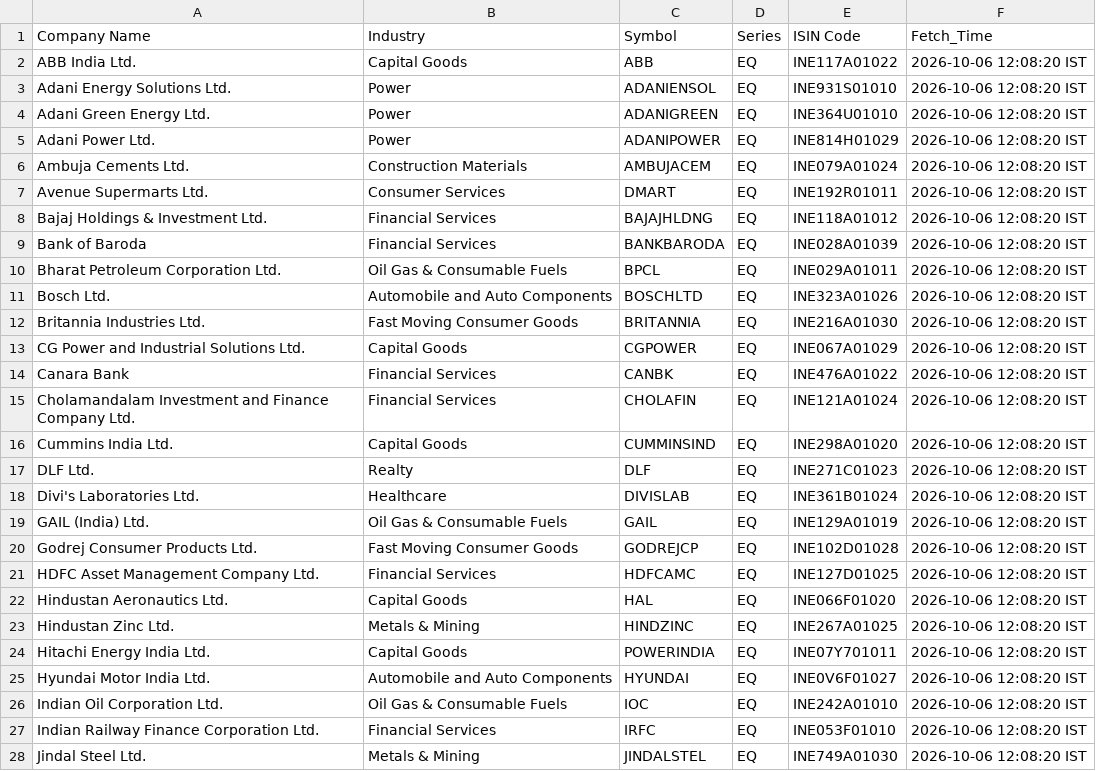
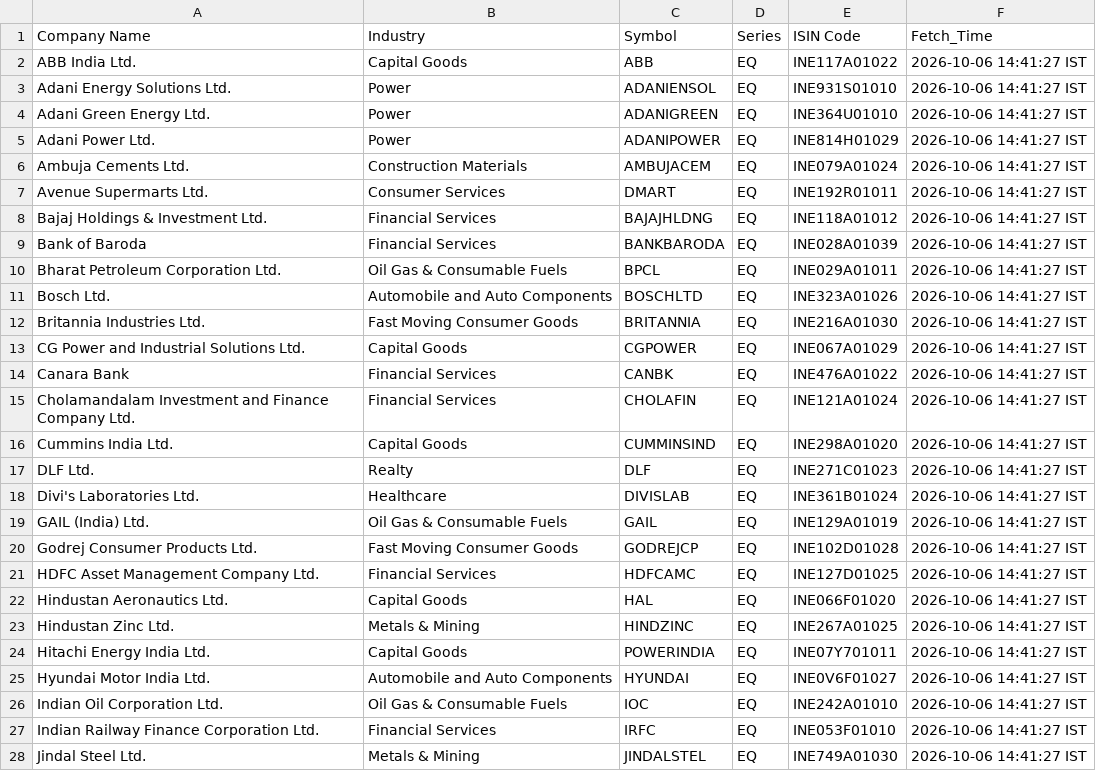
Before and after one commit to PRASAD360/my-data-automation, a CSV file: ind_niftynext50list.csv, drawn as a sheet; only a part is shown; the diff covers the shown part only.

```diff
--- a/ind_niftynext50list.csv
+++ b/ind_niftynext50list.csv
@@ -1,28 +1,28 @@
 Company Name,Industry,Symbol,Series,ISIN Code,Fetch_Time
-ABB India Ltd.,Capital Goods,ABB,EQ,INE117A01022,2026-10-06 12:08:20 IST
-Adani Energy Solutions Ltd.,Power,ADANIENSOL,EQ,INE931S01010,2026-10-06 12:08:20 IST
-Adani Green Energy Ltd.,Power,ADANIGREEN,EQ,INE364U01010,2026-10-06 12:08:20 IST
-Adani Power Ltd.,Power,ADANIPOWER,EQ,INE814H01029,2026-10-06 12:08:20 IST
-Ambuja Cements Ltd.,Construction Materials,AMBUJACEM,EQ,INE079A01024,2026-10-06 12:08:20 IST
-Avenue Supermarts Ltd.,Consumer Services,DMART,EQ,INE192R01011,2026-10-06 12:08:20 IST
-Bajaj Holdings & Investment Ltd.,Financial Services,BAJAJHLDNG,EQ,INE118A01012,2026-10-06 12:08:20 IST
-Bank of Baroda,Financial Services,BANKBARODA,EQ,INE028A01039,2026-10-06 12:08:20 IST
-Bharat Petroleum Corporation Ltd.,Oil Gas & Consumable Fuels,BPCL,EQ,INE029A01011,2026-10-06 12:08:20 IST
-Bosch Ltd.,Automobile and Auto Components,BOSCHLTD,EQ,INE323A01026,2026-10-06 12:08:20 IST
-Britannia Industries Ltd.,Fast Moving Consumer Goods,BRITANNIA,EQ,INE216A01030,2026-10-06 12:08:20 IST
-CG Power and Industrial Solutions Ltd.,Capital Goods,CGPOWER,EQ,INE067A01029,2026-10-06 12:08:20 IST
-Canara Bank,Financial Services,CANBK,EQ,INE476A01022,2026-10-06 12:08:20 IST
-Cholamandalam Investment and Finance Company Ltd.,Financial Services,CHOLAFIN,EQ,INE121A01024,2026-10-06 12:08:20 IST
-Cummins India Ltd.,Capital Goods,CUMMINSIND,EQ,INE298A01020,2026-10-06 12:08:20 IST
-DLF Ltd.,Realty,DLF,EQ,INE271C01023,2026-10-06 12:08:20 IST
-Divi's Laboratories Ltd.,Healthcare,DIVISLAB,EQ,INE361B01024,2026-10-06 12:08:20 IST
-GAIL (India) Ltd.,Oil Gas & Consumable Fuels,GAIL,EQ,INE129A01019,2026-10-06 12:08:20 IST
-Godrej Consumer Products Ltd.,Fast Moving Consumer Goods,GODREJCP,EQ,INE102D01028,2026-10-06 12:08:20 IST
-HDFC Asset Management Company Ltd.,Financial Services,HDFCAMC,EQ,INE127D01025,2026-10-06 12:08:20 IST
-Hindustan Aeronautics Ltd.,Capital Goods,HAL,EQ,INE066F01020,2026-10-06 12:08:20 IST
-Hindustan Zinc Ltd.,Metals & Mining,HINDZINC,EQ,INE267A01025,2026-10-06 12:08:20 IST
-Hitachi Energy India Ltd.,Capital Goods,POWERINDIA,EQ,INE07Y701011,2026-10-06 12:08:20 IST
-Hyundai Motor India Ltd.,Automobile and Auto Components,HYUNDAI,EQ,INE0V6F01027,2026-10-06 12:08:20 IST
-Indian Oil Corporation Ltd.,Oil Gas & Consumable Fuels,IOC,EQ,INE242A01010,2026-10-06 12:08:20 IST
-Indian Railway Finance Corporation Ltd.,Financial Services,IRFC,EQ,INE053F01010,2026-10-06 12:08:20 IST
-Jindal Steel Ltd.,Metals & Mining,JINDALSTEL,EQ,INE749A01030,2026-10-06 12:08:20 IST
+ABB India Ltd.,Capital Goods,ABB,EQ,INE117A01022,2026-10-06 14:41:27 IST
+Adani Energy Solutions Ltd.,Power,ADANIENSOL,EQ,INE931S01010,2026-10-06 14:41:27 IST
+Adani Green Energy Ltd.,Power,ADANIGREEN,EQ,INE364U01010,2026-10-06 14:41:27 IST
+Adani Power Ltd.,Power,ADANIPOWER,EQ,INE814H01029,2026-10-06 14:41:27 IST
+Ambuja Cements Ltd.,Construction Materials,AMBUJACEM,EQ,INE079A01024,2026-10-06 14:41:27 IST
+Avenue Supermarts Ltd.,Consumer Services,DMART,EQ,INE192R01011,2026-10-06 14:41:27 IST
+Bajaj Holdings & Investment Ltd.,Financial Services,BAJAJHLDNG,EQ,INE118A01012,2026-10-06 14:41:27 IST
+Bank of Baroda,Financial Services,BANKBARODA,EQ,INE028A01039,2026-10-06 14:41:27 IST
+Bharat Petroleum Corporation Ltd.,Oil Gas & Consumable Fuels,BPCL,EQ,INE029A01011,2026-10-06 14:41:27 IST
+Bosch Ltd.,Automobile and Auto Components,BOSCHLTD,EQ,INE323A01026,2026-10-06 14:41:27 IST
+Britannia Industries Ltd.,Fast Moving Consumer Goods,BRITANNIA,EQ,INE216A01030,2026-10-06 14:41:27 IST
+CG Power and Industrial Solutions Ltd.,Capital Goods,CGPOWER,EQ,INE067A01029,2026-10-06 14:41:27 IST
+Canara Bank,Financial Services,CANBK,EQ,INE476A01022,2026-10-06 14:41:27 IST
+Cholamandalam Investment and Finance Company Ltd.,Financial Services,CHOLAFIN,EQ,INE121A01024,2026-10-06 14:41:27 IST
+Cummins India Ltd.,Capital Goods,CUMMINSIND,EQ,INE298A01020,2026-10-06 14:41:27 IST
+DLF Ltd.,Realty,DLF,EQ,INE271C01023,2026-10-06 14:41:27 IST
+Divi's Laboratories Ltd.,Healthcare,DIVISLAB,EQ,INE361B01024,2026-10-06 14:41:27 IST
+GAIL (India) Ltd.,Oil Gas & Consumable Fuels,GAIL,EQ,INE129A01019,2026-10-06 14:41:27 IST
+Godrej Consumer Products Ltd.,Fast Moving Consumer Goods,GODREJCP,EQ,INE102D01028,2026-10-06 14:41:27 IST
+HDFC Asset Management Company Ltd.,Financial Services,HDFCAMC,EQ,INE127D01025,2026-10-06 14:41:27 IST
+Hindustan Aeronautics Ltd.,Capital Goods,HAL,EQ,INE066F01020,2026-10-06 14:41:27 IST
+Hindustan Zinc Ltd.,Metals & Mining,HINDZINC,EQ,INE267A01025,2026-10-06 14:41:27 IST
+Hitachi Energy India Ltd.,Capital Goods,POWERINDIA,EQ,INE07Y701011,2026-10-06 14:41:27 IST
+Hyundai Motor India Ltd.,Automobile and Auto Components,HYUNDAI,EQ,INE0V6F01027,2026-10-06 14:41:27 IST
+Indian Oil Corporation Ltd.,Oil Gas & Consumable Fuels,IOC,EQ,INE242A01010,2026-10-06 14:41:27 IST
+Indian Railway Finance Corporation Ltd.,Financial Services,IRFC,EQ,INE053F01010,2026-10-06 14:41:27 IST
+Jindal Steel Ltd.,Metals & Mining,JINDALSTEL,EQ,INE749A01030,2026-10-06 14:41:27 IST
```
Also changed, not shown: 23 edited cells elsewhere in this file.
